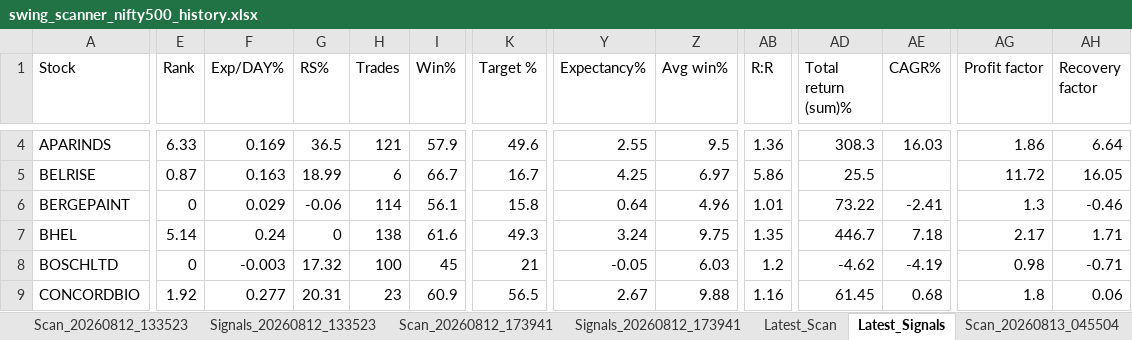
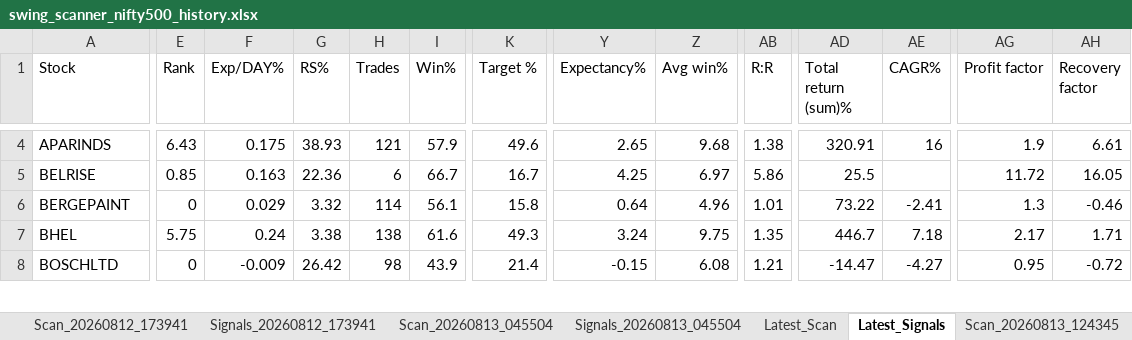
Before and after one commit to PavanSaiNekkala/Swing_Scanner_Latest, an Excel workbook: downloads/history/swing_scanner_nifty500_history.xlsx, sheet Latest_Signals, drawn as a sheet; only a part is shown, gaps mark what is left out; values as stored, in another font and other column widths than the file's, no borders; removed rows and columns are numbered as before the commit, all else as after; rows hold the shown columns only; the diff covers the shown part only; the diff names each change by its address in the sheet, - before the commit and + after, or states it on an @@ line.

```diff
--- a/downloads/history/swing_scanner_nifty500_history.xlsx (sheet Latest_Signals)
+++ b/downloads/history/swing_scanner_nifty500_history.xlsx (sheet Latest_Signals)
+sheet tab: Scan_20260813_124345
@@ sheet tab order changed: Scan_20260812_173941 | Signals_20260812_173941 | Scan_20260813_045504 | Signals_20260813_045504 | Latest_Scan | Latest_Signals | Scan_20260813_124345 @@
-E4 (Rank): 6.33
+E4 (Rank): 6.43
-F4 (Exp/DAY%): 0.169
+F4 (Exp/DAY%): 0.175
-G4 (RS%): 36.5
+G4 (RS%): 38.93
-Y4 (Expectancy%): 2.55
+Y4 (Expectancy%): 2.65
-Z4 (Avg win%): 9.5
+Z4 (Avg win%): 9.68
-AB4 (R:R): 1.36
+AB4 (R:R): 1.38
-AD4 (Total return (sum)%): 308.3
+AD4 (Total return (sum)%): 320.91
-AE4 (CAGR%): 16.03
+AE4 (CAGR%): 16
-AG4 (Profit factor): 1.86
+AG4 (Profit factor): 1.9
-AH4 (Recovery factor): 6.64
+AH4 (Recovery factor): 6.61
-E5 (Rank): 0.87
+E5 (Rank): 0.85
-G5 (RS%): 18.99
+G5 (RS%): 22.36
-G6 (RS%): -0.06
+G6 (RS%): 3.32
-E7 (Rank): 5.14
+E7 (Rank): 5.75
-G7 (RS%): 0
+G7 (RS%): 3.38
-F8 (Exp/DAY%): -0.003
+F8 (Exp/DAY%): -0.009
-G8 (RS%): 17.32
+G8 (RS%): 26.42
-H8 (Trades): 100
+H8 (Trades): 98
-I8 (Win%): 45
+I8 (Win%): 43.9
-K8 (Target %): 21
+K8 (Target %): 21.4
-Y8 (Expectancy%): -0.05
+Y8 (Expectancy%): -0.15
-Z8 (Avg win%): 6.03
+Z8 (Avg win%): 6.08
-AB8 (R:R): 1.2
+AB8 (R:R): 1.21
-AD8 (Total return (sum)%): -4.62
+AD8 (Total return (sum)%): -14.47
-AE8 (CAGR%): -4.19
+AE8 (CAGR%): -4.27
-AG8 (Profit factor): 0.98
+AG8 (Profit factor): 0.95
-AH8 (Recovery factor): -0.71
+AH8 (Recovery factor): -0.72
-row 9: CONCORDBIO | 1.92 | 0.277 | 20.31 | 23 | 60.9 | 56.5 | 2.67 | 9.88 | 1.16 | 61.45 | 0.68 | 1.8 | 0.06
```
Also changed, not shown: 4 added rows, 4 removed rows and 206 edited cells elsewhere in this sheet, sheet Latest_Scan, other sheet tabs.
